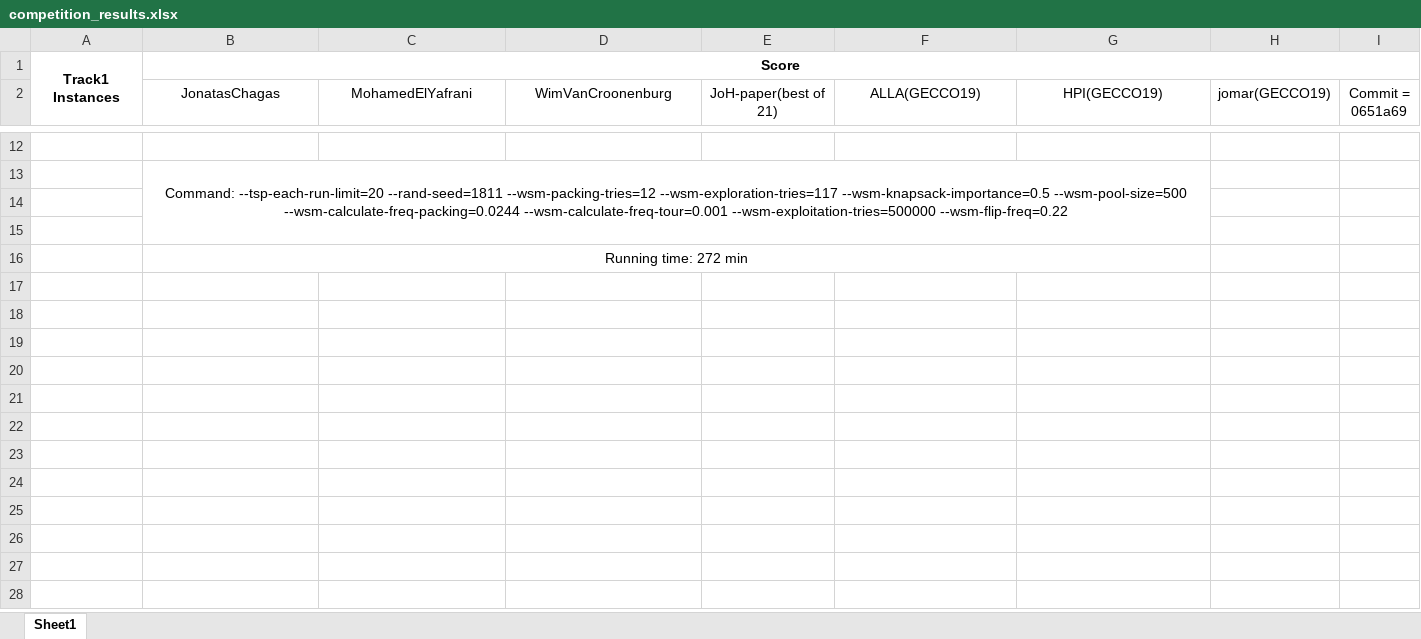
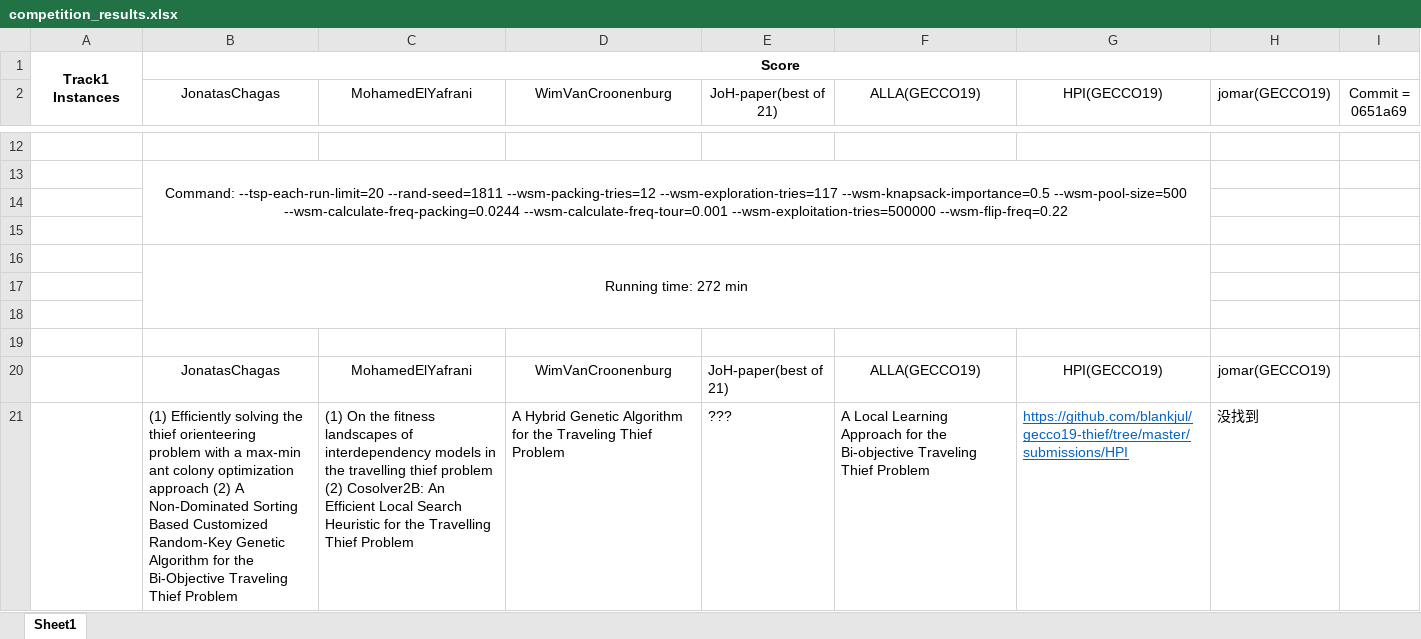
Before and after one commit to ssfc/npbenchmark, an Excel workbook: npbenchmark-main/travel_thief/competition_results.xlsx, sheet Sheet1, drawn as a sheet; only a part is shown, gaps mark what is left out; values as stored, in another font and other column widths than the file's, no borders; the diff names each change by its address in the sheet, - before the commit and + after, or states it on an @@ line.

```diff
--- a/npbenchmark-main/travel_thief/competition_results.xlsx (sheet Sheet1)
+++ b/npbenchmark-main/travel_thief/competition_results.xlsx (sheet Sheet1)
+row 17: (empty)
+row 18: (empty)
+row 19: (empty)
+row 20:  | JonatasChagas | MohamedElYafrani | WimVanCroonenburg | JoH-paper(best of 21) | ALLA(GECCO19) | HPI(GECCO19) | jomar(GECCO19)
+row 21:  | (1) Efficiently solving the thief orienteering problem with a max-min ant colony optimization approach (2) A Non-Dominated Sorting Based Customized Random-Key Genetic Algorithm for the Bi-Objective Traveling Thief Problem | (1) On the fitness landscapes of interdependency models in the travelling thief problem (2) Cosolver2B: An Efficient Local Search Heuristic for the Travelling Thief Problem | A Hybrid Genetic Algorithm for the Traveling Thief Problem | ??? | A Local Learning Approach for the Bi-objective Traveling Thief Problem | https://github.com/blankjul/gecco19-thief/tree/master/submissions/HPI | 没找到
```
Also changed, not shown: 2 other files.
